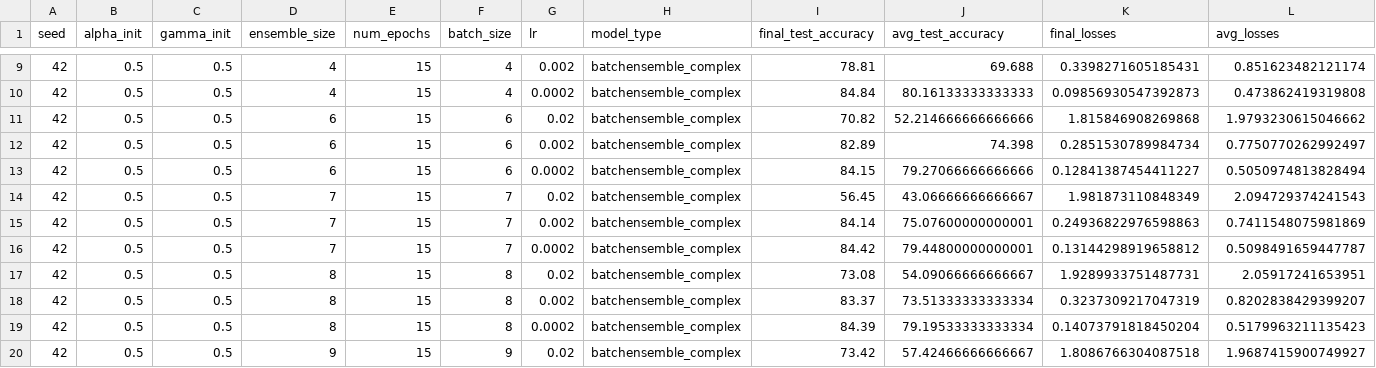
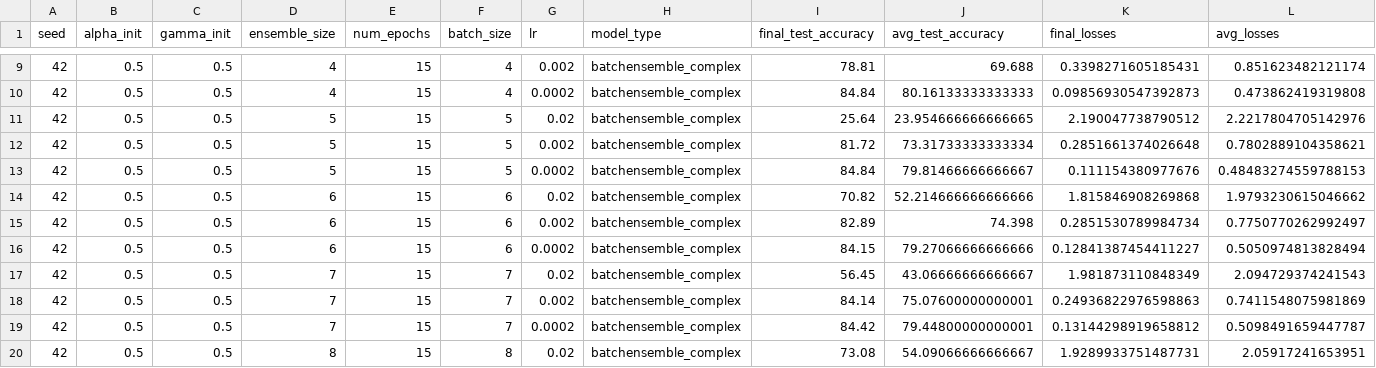
Before and after one commit to stefanielnz/P7_BatchEnsemble, a CSV file: code/data/ensemble_size_results-new.csv, drawn as a sheet; only a part is shown, gaps mark what is left out; the shorter side is filled out with more unchanged rows.

```diff
--- a/code/data/ensemble_size_results-new.csv
+++ b/code/data/ensemble_size_results-new.csv
@@ -10,2 +10,5 @@ seed,alpha_init,gamma_init,ensemble_size,num_epochs,batch_size,lr,model_type,fin
 42,0.5,0.5,4,15,4,0.0002,batchensemble_complex,84.84,80.16133333333333,0.09856930547392873,0.473862419319808
+42,0.5,0.5,5,15,5,0.02,batchensemble_complex,25.64,23.954666666666665,2.190047738790512,2.2217804705142976
+42,0.5,0.5,5,15,5,0.002,batchensemble_complex,81.72,73.31733333333334,0.2851661374026648,0.7802889104358621
+42,0.5,0.5,5,15,5,0.0002,batchensemble_complex,84.84,79.81466666666667,0.111154380977676,0.48483274559788153
 42,0.5,0.5,6,15,6,0.02,batchensemble_complex,70.82,52.214666666666666,1.815846908269868,1.9793230615046662
```
Also changed, not shown: 4 other files.
